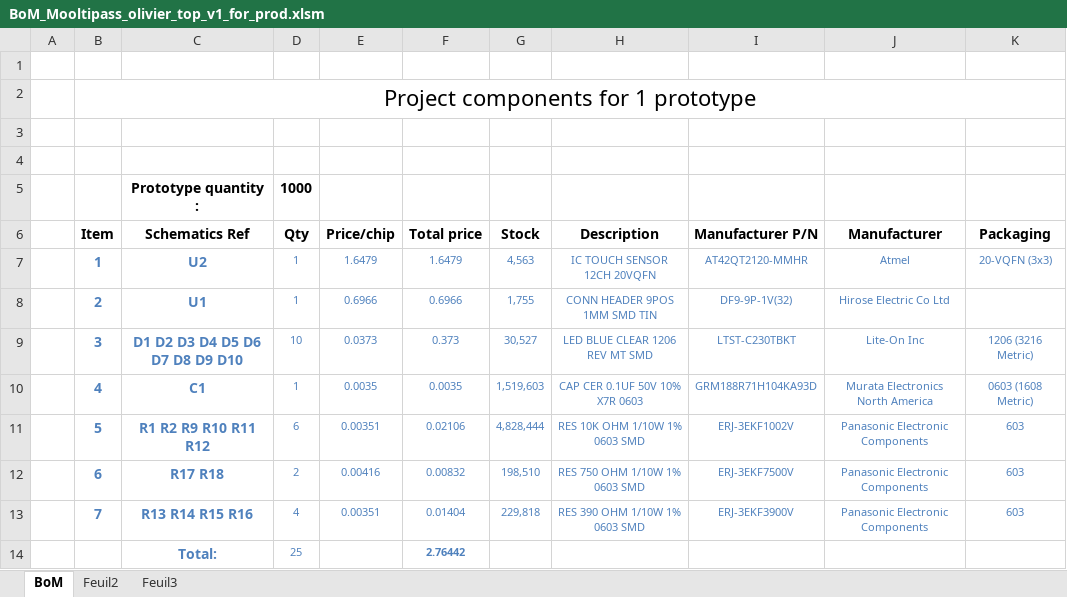
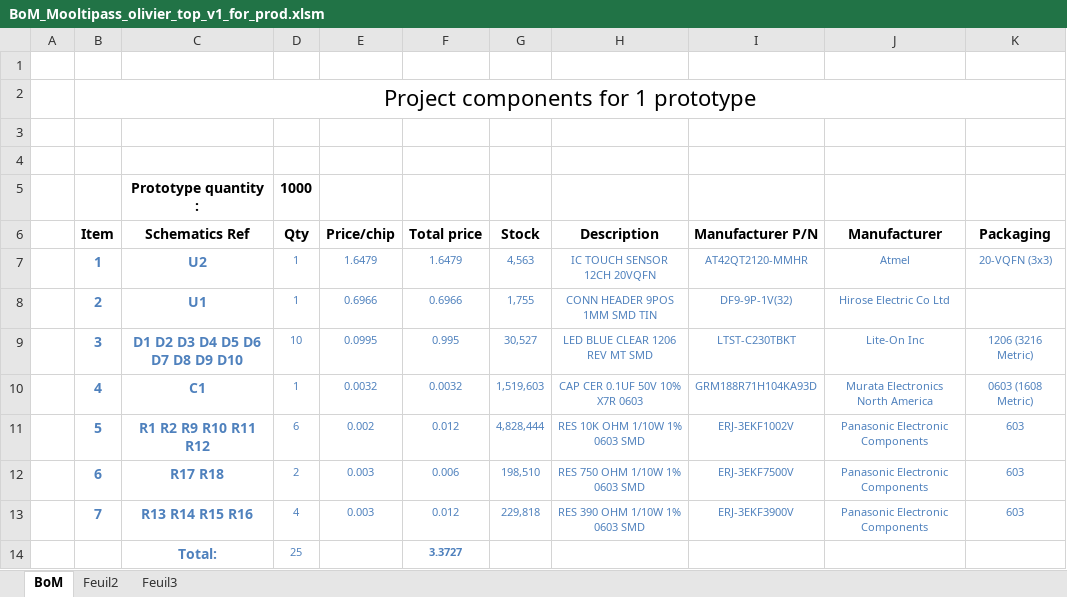
Before and after one commit to limpkin/mooltipass, an Excel workbook: kicad/BoM_Mooltipass_olivier_top_v1_for_prod.xlsm, sheet BoM, drawn as a sheet; only a part is shown; values as stored, in another font and other column widths than the file's, no borders; the diff names each change by its address in the sheet, - before the commit and + after, or states it on an @@ line.

```diff
--- a/kicad/BoM_Mooltipass_olivier_top_v1_for_prod.xlsm (sheet BoM)
+++ b/kicad/BoM_Mooltipass_olivier_top_v1_for_prod.xlsm (sheet BoM)
-E9 (Price/chip): 0.0373
+E9 (Price/chip): 0.0995
-F9 (Total price): 0.373
+F9 (Total price): 0.995
-E10 (Price/chip): 0.0035
+E10 (Price/chip): 0.0032
-F10 (Total price): 0.0035
+F10 (Total price): 0.0032
-E11 (Price/chip): 0.00351
+E11 (Price/chip): 0.002
-F11 (Total price): 0.02106
+F11 (Total price): 0.012
-E12 (Price/chip): 0.00416
+E12 (Price/chip): 0.003
-F12 (Total price): 0.00832
+F12 (Total price): 0.006
-E13 (Price/chip): 0.00351
+E13 (Price/chip): 0.003
-F13 (Total price): 0.01404
+F13 (Total price): 0.012
-F14 (Total price): 2.76442
+F14 (Total price): 3.3727
```
Also changed, not shown: kicad/BoM_Mooltipass_olivier_top_v1.xlsm, kicad/BoM_Mooltipass_olivier_v1_for_prod.xlsm, 6 other files.
